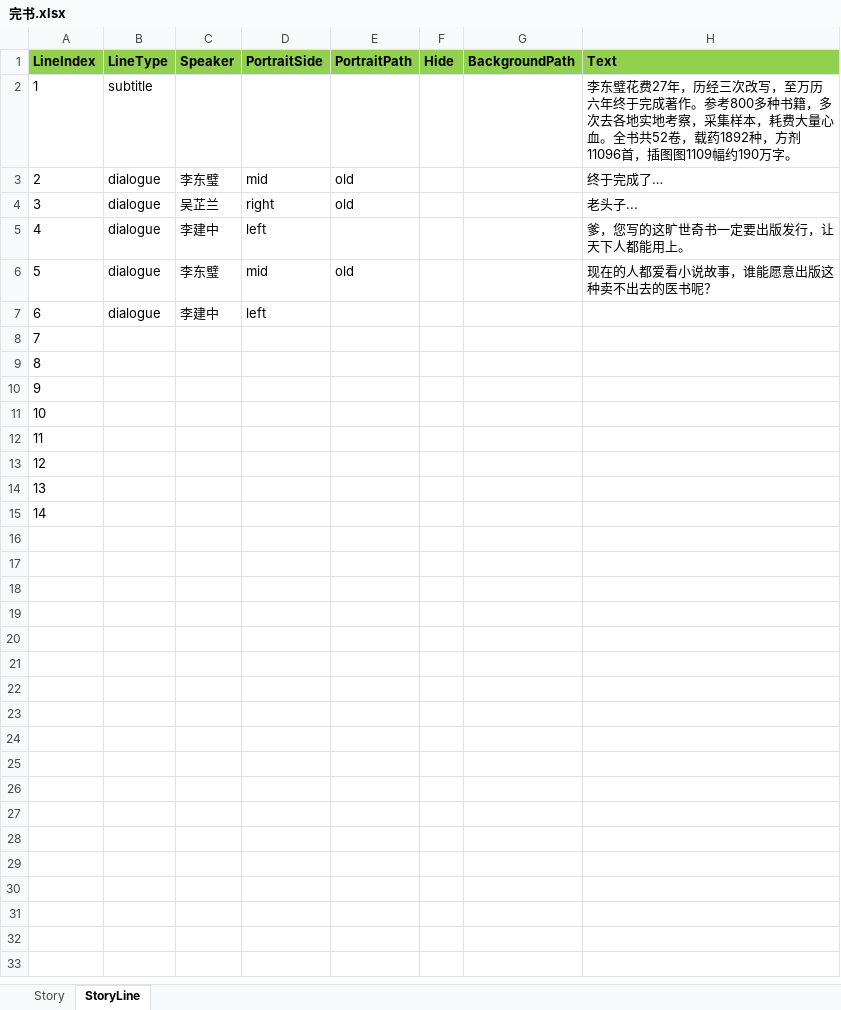
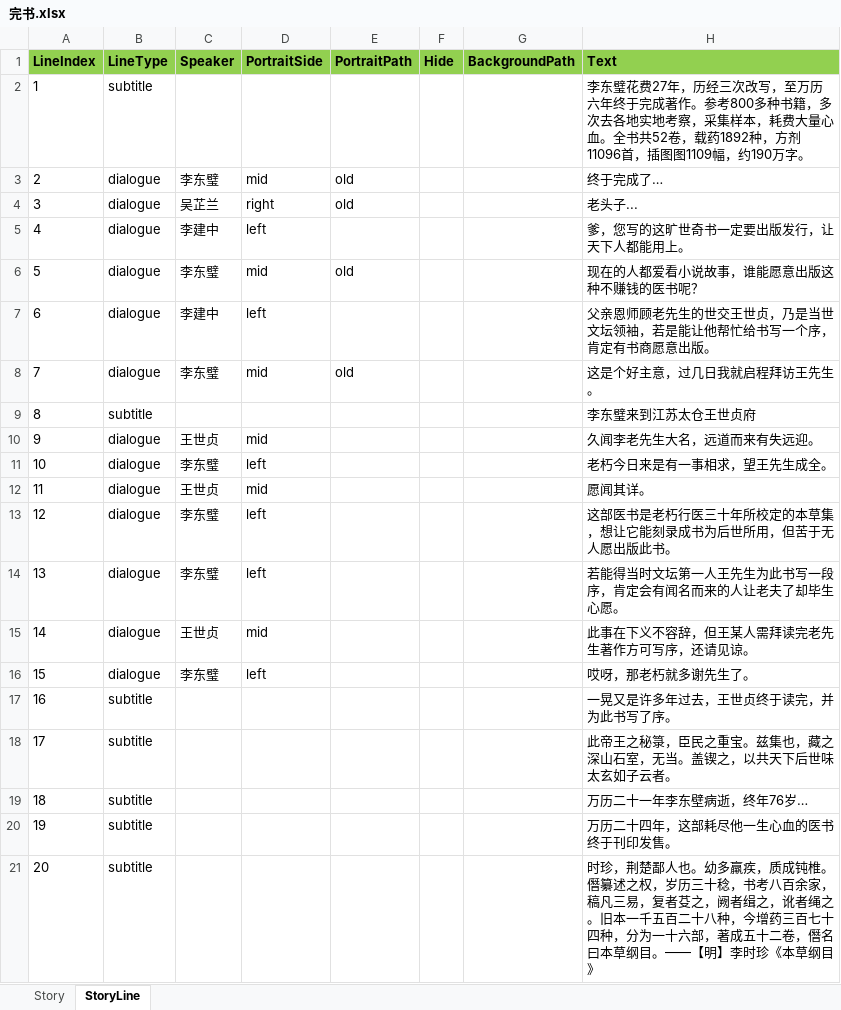
Before and after one commit to lqc19891229/Doctor, an Excel workbook: DataTables/DetailText/剧情/完书.xlsx, sheet StoryLine, drawn as a sheet; values as stored, in another font and other column widths than the file's, no borders; the diff names each change by its address in the sheet, - before the commit and + after, or states it on an @@ line.

```diff
--- a/DataTables/DetailText/剧情/完书.xlsx (sheet StoryLine)
+++ b/DataTables/DetailText/剧情/完书.xlsx (sheet StoryLine)
-H2 (Text): …图图1109幅约190万字…
+H2 (Text): …图图1109幅，约190万字…
-H6 (Text): 现在的人都爱看小说故事，谁能愿意出版这种卖不出去的医书呢？
+H6 (Text): 现在的人都爱看小说故事，谁能愿意出版这种不赚钱的医书呢？
-H7 (Text): (empty)
+H7 (Text): 父亲恩师顾老先生的世交王世贞，乃是当世文坛领袖，若是能让他帮忙给书写一个序，肯定有书商愿意出版。
-B8 (LineType): (empty)
+B8 (LineType): dialogue
-C8 (Speaker): (empty)
+C8 (Speaker): 李东璧
-D8 (PortraitSide): (empty)
+D8 (PortraitSide): mid
-E8 (PortraitPath): (empty)
+E8 (PortraitPath): old
-H8 (Text): (empty)
+H8 (Text): 这是个好主意，过几日我就启程拜访王先生。
-B9 (LineType): (empty)
+B9 (LineType): subtitle
-H9 (Text): (empty)
+H9 (Text): 李东璧来到江苏太仓王世贞府
-B10:B15 (LineType): (empty)
+B10:B15 (LineType): dialogue
-C10 (Speaker): (empty)
+C10 (Speaker): 王世贞
-D10 (PortraitSide): (empty)
+D10 (PortraitSide): mid
-H10 (Text): (empty)
+H10 (Text): 久闻李老先生大名，远道而来有失远迎。
-C11 (Speaker): (empty)
+C11 (Speaker): 李东璧
-D11 (PortraitSide): (empty)
+D11 (PortraitSide): left
-H11 (Text): (empty)
+H11 (Text): 老朽今日来是有一事相求，望王先生成全。
-C12 (Speaker): (empty)
+C12 (Speaker): 王世贞
-D12 (PortraitSide): (empty)
+D12 (PortraitSide): mid
-H12 (Text): (empty)
+H12 (Text): 愿闻其详。
-C13:C14 (Speaker): (empty)
+C13:C14 (Speaker): 李东璧
-D13:D14 (PortraitSide): (empty)
+D13:D14 (PortraitSide): left
-H13 (Text): (empty)
+H13 (Text): 这部医书是老朽行医三十年所校定的本草集，想让它能刻录成书为后世所用，但苦于无人愿出版此书。
-H14 (Text): (empty)
+H14 (Text): 若能得当时文坛第一人王先生为此书写一段序，肯定会有闻名而来的人让老夫了却毕生心愿。
-C15 (Speaker): (empty)
+C15 (Speaker): 王世贞
-D15 (PortraitSide): (empty)
+D15 (PortraitSide): mid
-H15 (Text): (empty)
+H15 (Text): 此事在下义不容辞，但王某人需拜读完老先生著作方可写序，还请见谅。
+row 16: 15 | dialogue | 李东璧 | left |  |  |  | 哎呀，那老朽就多谢先生了。
+row 17: 16 | subtitle |  |  |  |  |  | 一晃又是许多年过去，王世贞终于读完，并为此书写了序。
+row 18: 17 | subtitle |  |  |  |  |  | 此帝王之秘箓，臣民之重宝。兹集也，藏之深山石室，无当。盖锲之，以共天下后世味太玄如子云者。
+row 19: 18 | subtitle |  |  |  |  |  | 万历二十一年李东壁病逝，终年76岁…
+row 20: 19 | subtitle |  |  |  |  |  | 万历二十四年，这部耗尽他一生心血的医书终于刊印发售。
+row 21: 20 | subtitle |  |  |  |  |  | 时珍，荆楚鄙人也。幼多羸疾，质成钝椎。僭纂述之权，岁历三十稔，书考八百余家，稿凡三易，复者芟之，阙者缉之，讹者绳之。旧本一千五百二十八种，今增药三百七十四种，分为一十六部，著成五十二卷，僭名曰本草纲目。——【明】李时珍《本草纲目》
```
Also changed, not shown: sheet Story, 14 other files.
